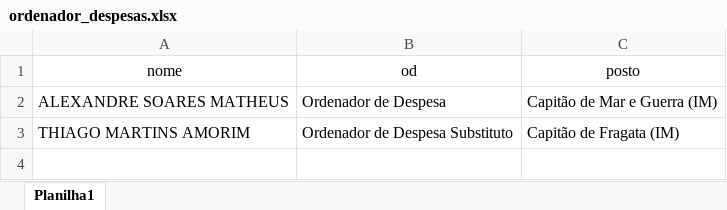
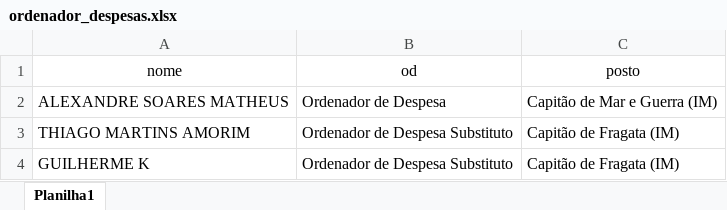
Before and after one commit to Guilhermeksc/licitacao360, an Excel workbook: database/ordenador_despesas.xlsx, sheet Planilha1, drawn as a sheet; values as stored, in another font and other column widths than the file's, no borders; the diff names each change by its address in the sheet, - before the commit and + after, or states it on an @@ line.

```diff
--- a/database/ordenador_despesas.xlsx (sheet Planilha1)
+++ b/database/ordenador_despesas.xlsx (sheet Planilha1)
+row 4: GUILHERME K | Ordenador de Despesa Substituto | Capitão de Fragata (IM)
```
Also changed, not shown: 41 other files.
